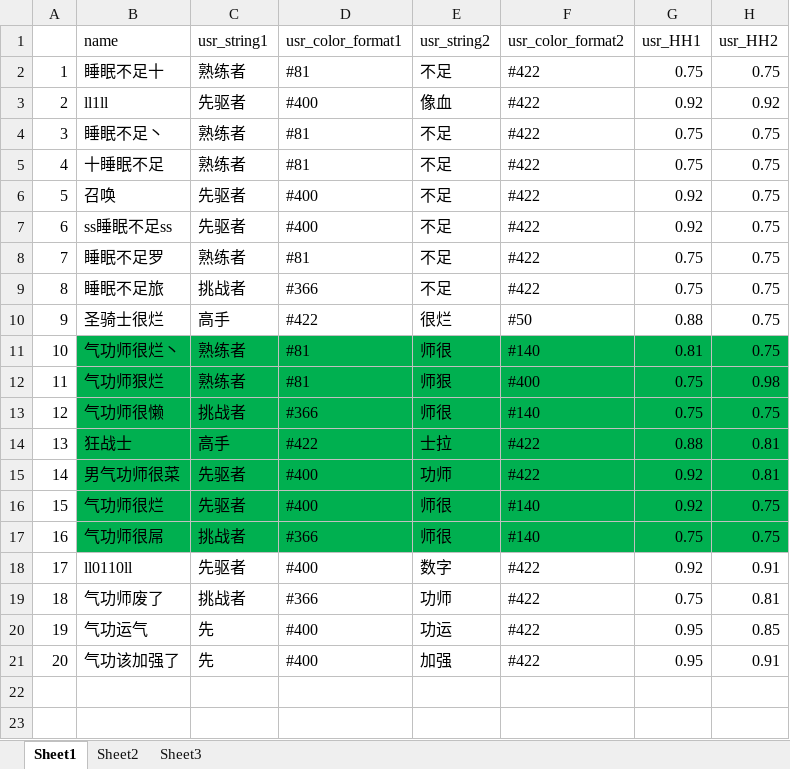
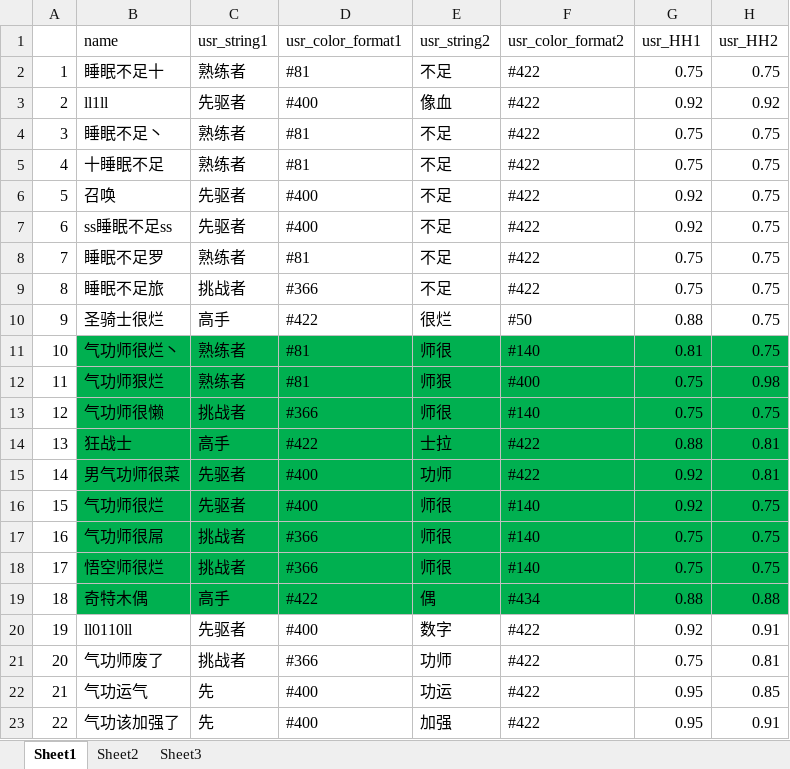
Before and after one commit to Lightman-yang/webdriver_new, an Excel workbook: lw/game_name.xlsx, sheet Sheet1, drawn as a sheet; values as stored, in another font and other column widths than the file's, no borders; addresses are those after the commit; the diff names each change by its address in the sheet, - before the commit and + after, or states it on an @@ line.

```diff
--- a/lw/game_name.xlsx (sheet Sheet1)
+++ b/lw/game_name.xlsx (sheet Sheet1)
+row 18: 17 | 悟空师很烂 | 挑战者 | #366 | 师很 | #140 | 0.75 | 0.75
+row 19: 18 | 奇特木偶 | 高手 | #422 | 偶 | #434 | 0.88 | 0.88
@@ column A renumbered from row 20 down @@
```
Also changed, not shown: 2 other files.
